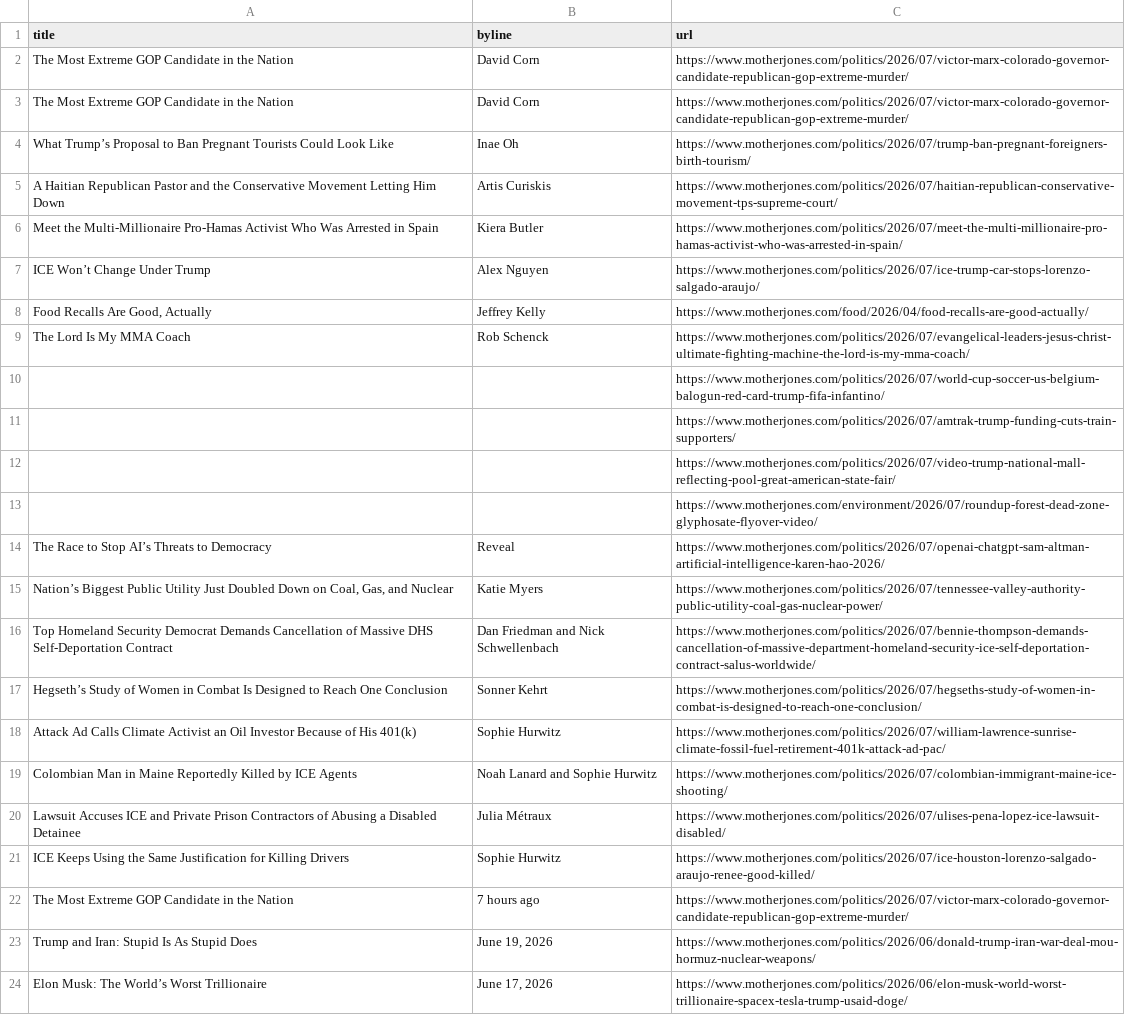
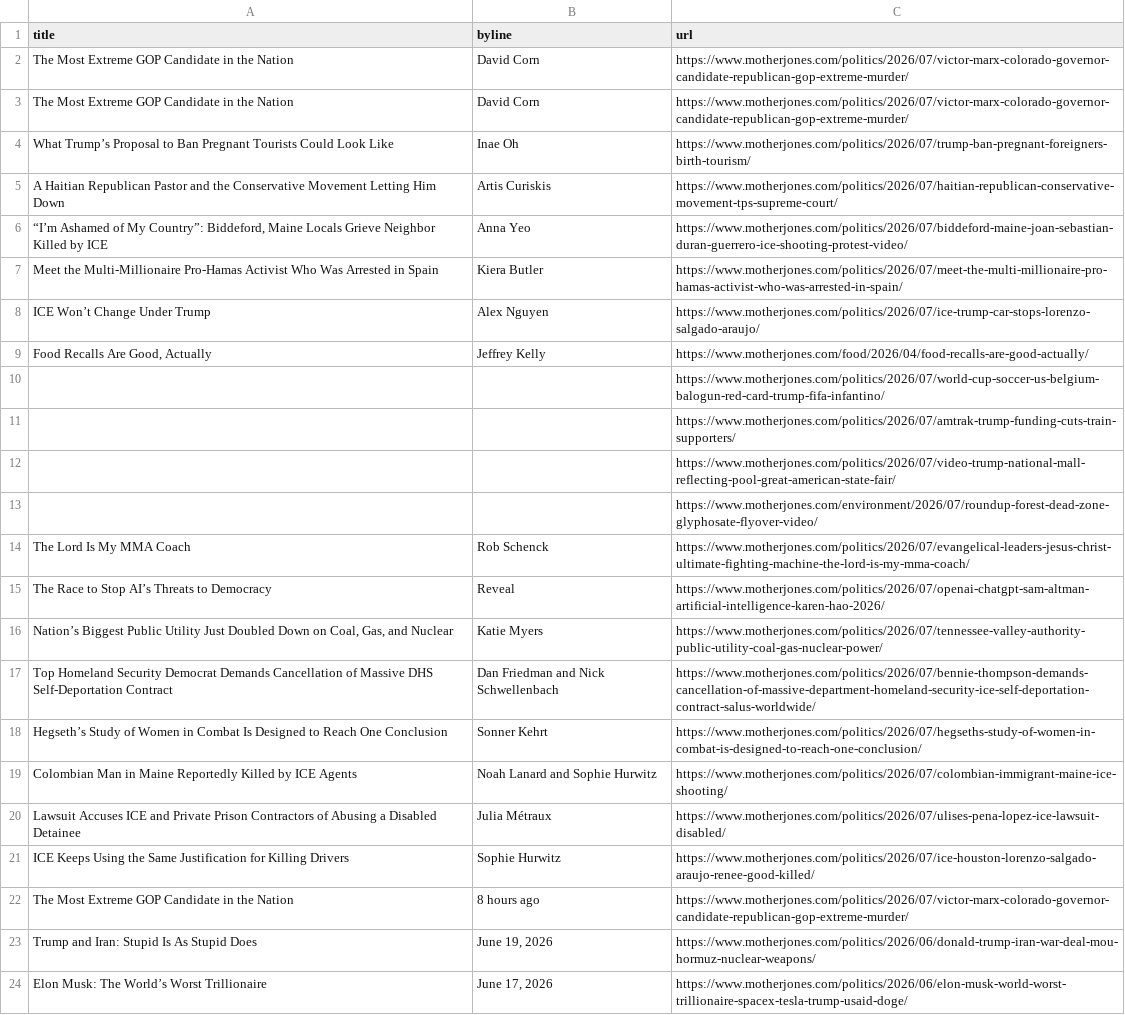
Before and after one commit to abslede/autoscraper, a CSV file: mojo-headlines.csv, drawn as a sheet; only a part is shown.

```diff
--- a/mojo-headlines.csv
+++ b/mojo-headlines.csv
@@ -5,2 +5,3 @@ What Trump’s Proposal to Ban Pregnant Tourists Could Look Like,Inae Oh,https:/
 A Haitian Republican Pastor and the Conservative Movement Letting Him Down,Artis Curiskis,https://www.motherjones.com/politics/2026/07/haitian-republican-conservative-movement-tps-supreme-court/
+"“I’m Ashamed of My Country”: Biddeford, Maine Locals Grieve Neighbor Killed by ICE",Anna Yeo,https://www.motherjones.com/politics/2026/07/biddeford-maine-joan-sebastian-duran-guerrero-ice-shooting-protest-video/
 Meet the Multi-Millionaire Pro-Hamas Activist Who Was Arrested in Spain,Kiera Butler,https://www.motherjones.com/politics/2026/07/meet-the-multi-millionaire-pro-hamas-activist-who-was-arrested-in-spain/
@@ -8,3 +9,2 @@ ICE Won’t Change Under Trump,Alex Nguyen,https://www.motherjones.com/politics/
 "Food Recalls Are Good, Actually",Jeffrey Kelly,https://www.motherjones.com/food/2026/04/food-recalls-are-good-actually/
-The Lord Is My MMA Coach,Rob Schenck,https://www.motherjones.com/politics/2026/07/evangelical-leaders-jesus-christ-ultimate-fighting-machine-the-lord-is-my-mma-coach/
 ,,https://www.motherjones.com/politics/2026/07/world-cup-soccer-us-belgium-balogun-red-card-trump-fifa-infantino/
@@ -13,2 +13,3 @@ The Lord Is My MMA Coach,Rob Schenck,https://www.motherjones.com/politics/2026/0
 ,,https://www.motherjones.com/environment/2026/07/roundup-forest-dead-zone-glyphosate-flyover-video/
+The Lord Is My MMA Coach,Rob Schenck,https://www.motherjones.com/politics/2026/07/evangelical-leaders-jesus-christ-ultimate-fighting-machine-the-lord-is-my-mma-coach/
 The Race to Stop AI’s Threats to Democracy,Reveal,https://www.motherjones.com/politics/2026/07/openai-chatgpt-sam-altman-artificial-intelligence-karen-hao-2026/
@@ -17,3 +18,2 @@ Top Homeland Security Democrat Demands Cancellation of Massive DHS Self-Deportat
 Hegseth’s Study of Women in Combat Is Designed to Reach One Conclusion,Sonner Kehrt,https://www.motherjones.com/politics/2026/07/hegseths-study-of-women-in-combat-is-designed-to-reach-one-conclusion/
-Attack Ad Calls Climate Activist an Oil Investor Because of His 401(k),Sophie Hurwitz,https://www.motherjones.com/politics/2026/07/william-lawrence-sunrise-climate-fossil-fuel-retirement-401k-attack-ad-pac/
 Colombian Man in Maine Reportedly Killed by ICE Agents,Noah Lanard and Sophie Hurwitz,https://www.motherjones.com/politics/2026/07/colombian-immigrant-maine-ice-shooting/
@@ -21,3 +21,3 @@ Lawsuit Accuses ICE and Private Prison Contractors of Abusing a Disabled Detaine
 ICE Keeps Using the Same Justification for Killing Drivers,Sophie Hurwitz,https://www.motherjones.com/politics/2026/07/ice-houston-lorenzo-salgado-araujo-renee-good-killed/
-The Most Extreme GOP Candidate in the Nation,7 hours ago,https://www.motherjones.com/politics/2026/07/victor-marx-colorado-governor-candidate-republican-gop-extreme-murder/
+The Most Extreme GOP Candidate in the Nation,8 hours ago,https://www.motherjones.com/politics/2026/07/victor-marx-colorado-governor-candidate-republican-gop-extreme-murder/
 Trump and Iran: Stupid Is As Stupid Does,"June 19, 2026",https://www.motherjones.com/politics/2026/06/donald-trump-iran-war-deal-mou-hormuz-nuclear-weapons/
```
